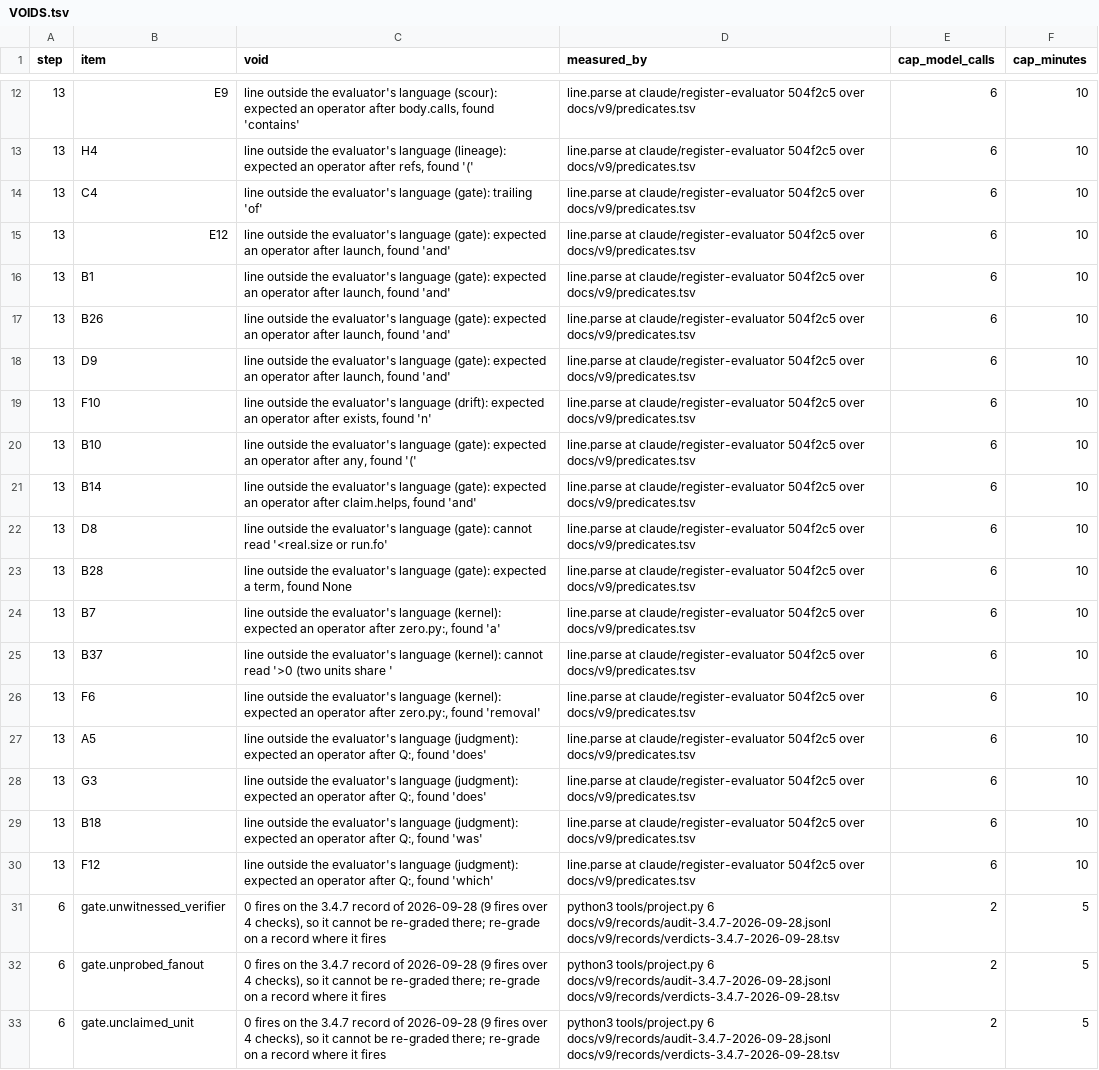
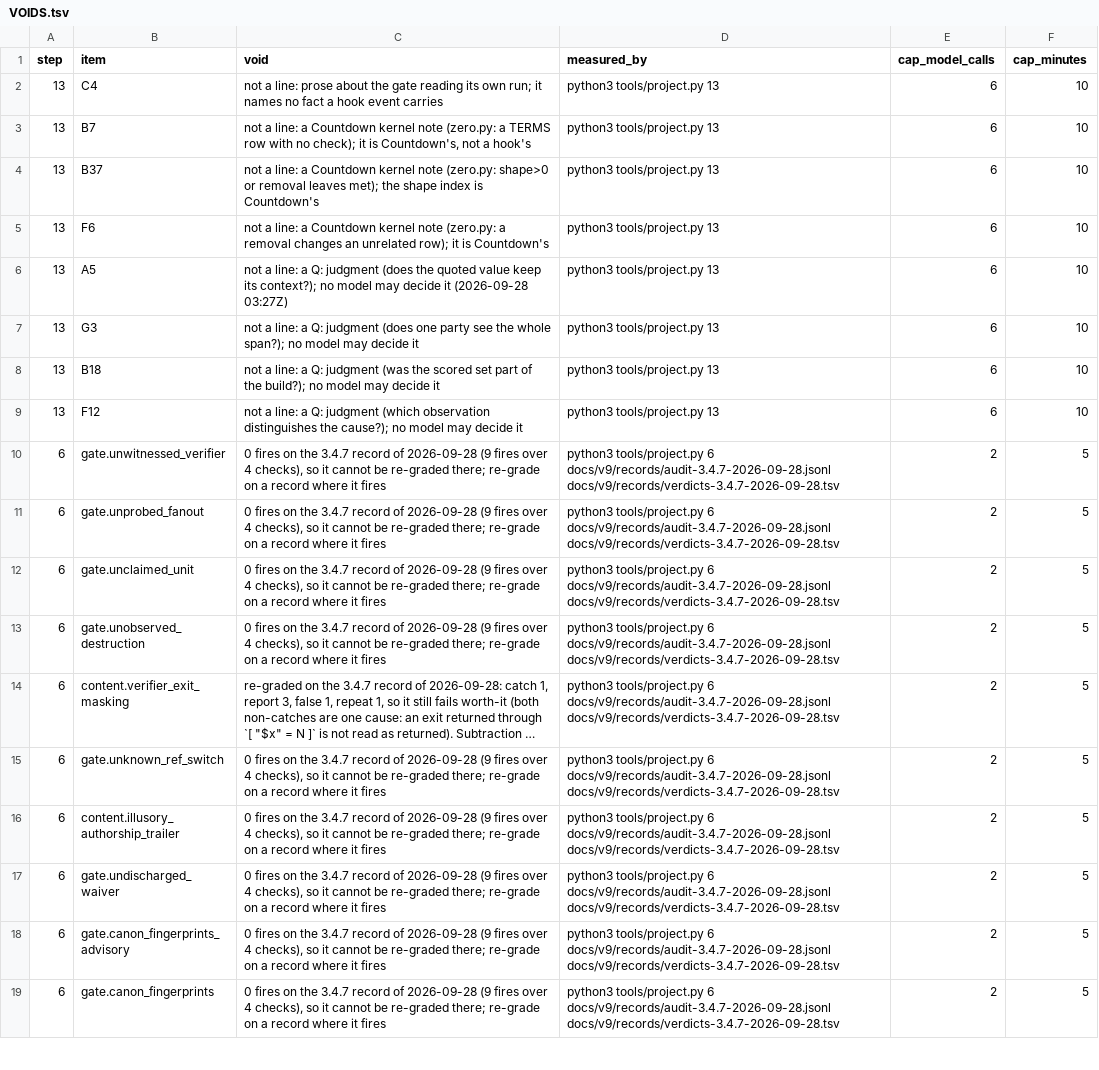
Before and after one commit to Clear-Sights/Makoto, a TSV file: docs/v9/VOIDS.tsv, drawn as a sheet; only a part is shown, gaps mark what is left out; the shorter side is filled out with more unchanged rows; long unchanged cells end in …; the diff covers the shown part only.

Commit message:
Step 13, part 2: the read ledger, the fact builder and the claim reader
substrate/facts.py turns hook events into the facts line.py reads: event, tool, path, args, exit,
output, cwd, claim{kind, subject} and source.read, the read ledger. The dispatcher stamps a settled
Read, Write or Edit, and a Bash command's existing file arguments, with the file's hash as the
session saw it, so replayed history carries it; the ledger keys every path suffix, so a file cited
from another directory is found. The claim reader is a word table read through kit.claim; a clean
claim's subject is only a runner command. F10's line now also requires the file was seen and
exists, so it is drift and not lineage.

Measured on this session's transcript with the ledger: H4's lineage line fires 1 of 4 turns, false
(a file named for its existence, never opened), so it does not land; F10, G2 and B4 fire 0. G2, B4
and F10 are weaker readings the map marks 'not claimed', so no line claims them without the owner.
tests/test_facts.py: 6 cases, 4 of 4 mutants killed. tools/project.py reads this checkout's
evaluator: PROJECT 8 parsed=9 refused=5, 11 parsed=8, 13 parsed=69 refused=8 (none of the 8 is a
line). VOIDS: 61 rows to 41; the round-nine case list, in no repository this session could read, is
its own row. Suite: 2284 passed.

```diff
--- a/docs/v9/VOIDS.tsv
+++ b/docs/v9/VOIDS.tsv
@@ -12,20 +2,9 @@ step	item	void	measured_by	cap_model_calls	cap_minutes
-13	E9	line outside the evaluator's language (scour): expected an operator after body.calls, found 'contains'	line.parse at claude/register-evaluator 504f2c5 over docs/v9/predicates.tsv	6	10
-13	H4	line outside the evaluator's language (lineage): expected an operator after refs, found '('	line.parse at claude/register-evaluator 504f2c5 over docs/v9/predicates.tsv	6	10
-13	C4	line outside the evaluator's language (gate): trailing 'of'	line.parse at claude/register-evaluator 504f2c5 over docs/v9/predicates.tsv	6	10
-13	E12	line outside the evaluator's language (gate): expected an operator after launch, found 'and'	line.parse at claude/register-evaluator 504f2c5 over docs/v9/predicates.tsv	6	10
-13	B1	line outside the evaluator's language (gate): expected an operator after launch, found 'and'	line.parse at claude/register-evaluator 504f2c5 over docs/v9/predicates.tsv	6	10
-13	B26	line outside the evaluator's language (gate): expected an operator after launch, found 'and'	line.parse at claude/register-evaluator 504f2c5 over docs/v9/predicates.tsv	6	10
-13	D9	line outside the evaluator's language (gate): expected an operator after launch, found 'and'	line.parse at claude/register-evaluator 504f2c5 over docs/v9/predicates.tsv	6	10
-13	F10	line outside the evaluator's language (drift): expected an operator after exists, found 'n'	line.parse at claude/register-evaluator 504f2c5 over docs/v9/predicates.tsv	6	10
-13	B10	line outside the evaluator's language (gate): expected an operator after any, found '('	line.parse at claude/register-evaluator 504f2c5 over docs/v9/predicates.tsv	6	10
-13	B14	line outside the evaluator's language (gate): expected an operator after claim.helps, found 'and'	line.parse at claude/register-evaluator 504f2c5 over docs/v9/predicates.tsv	6	10
-13	D8	line outside the evaluator's language (gate): cannot read '<real.size or run.fo'	line.parse at claude/register-evaluator 504f2c5 over docs/v9/predicates.tsv	6	10
-13	B28	line outside the evaluator's language (gate): expected a term, found None	line.parse at claude/register-evaluator 504f2c5 over docs/v9/predicates.tsv	6	10
-13	B7	line outside the evaluator's language (kernel): expected an operator after zero.py:, found 'a'	line.parse at claude/register-evaluator 504f2c5 over docs/v9/predicates.tsv	6	10
-13	B37	line outside the evaluator's language (kernel): cannot read '>0 (two units share '	line.parse at claude/register-evaluator 504f2c5 over docs/v9/predicates.tsv	6	10
-13	F6	line outside the evaluator's language (kernel): expected an operator after zero.py:, found 'removal'	line.parse at claude/register-evaluator 504f2c5 over docs/v9/predicates.tsv	6	10
-13	A5	line outside the evaluator's language (judgment): expected an operator after Q:, found 'does'	line.parse at claude/register-evaluator 504f2c5 over docs/v9/predicates.tsv	6	10
-13	G3	line outside the evaluator's language (judgment): expected an operator after Q:, found 'does'	line.parse at claude/register-evaluator 504f2c5 over docs/v9/predicates.tsv	6	10
-13	B18	line outside the evaluator's language (judgment): expected an operator after Q:, found 'was'	line.parse at claude/register-evaluator 504f2c5 over docs/v9/predicates.tsv	6	10
-13	F12	line outside the evaluator's language (judgment): expected an operator after Q:, found 'which'	line.parse at claude/register-evaluator 504f2c5 over docs/v9/predicates.tsv	6	10
+13	C4	not a line: prose about the gate reading its own run; it names no fact a hook event carries	python3 tools/project.py 13	6	10
+13	B7	not a line: a Countdown kernel note (zero.py: a TERMS row with no check); it is Countdown's, not a hook's	python3 tools/project.py 13	6	10
+13	B37	not a line: a Countdown kernel note (zero.py: shape>0 or removal leaves met); the shape index is Countdown's	python3 tools/project.py 13	6	10
+13	F6	not a line: a Countdown kernel note (zero.py: a removal changes an unrelated row); it is Countdown's	python3 tools/project.py 13	6	10
+13	A5	not a line: a Q: judgment (does the quoted value keep its context?); no model may decide it (2026-09-28 03:27Z)	python3 tools/project.py 13	6	10
+13	G3	not a line: a Q: judgment (does one party see the whole span?); no model may decide it	python3 tools/project.py 13	6	10
+13	B18	not a line: a Q: judgment (was the scored set part of the build?); no model may decide it	python3 tools/project.py 13	6	10
+13	F12	not a line: a Q: judgment (which observation distinguishes the cause?); no model may decide it	python3 tools/project.py 13	6	10
 6	gate.unwitnessed_verifier	0 fires on the 3.4.7 record of 2026-09-28 (9 fires over 4 checks), so it cannot be re-graded there; re-grade on a record where it fires	python3 tools/project.py 6 docs/v9/records/audit-3.4.7-2026-09-28.jsonl docs/v9/records/verdicts-3.4.7-2026-09-28.tsv	2	5
```
Also changed, not shown: 1 added row, 10 removed rows and 32 edited cells elsewhere in this file, docs/PLUGIN-DIGEST.tsv, docs/v9/predicates.tsv, 5 other files.
